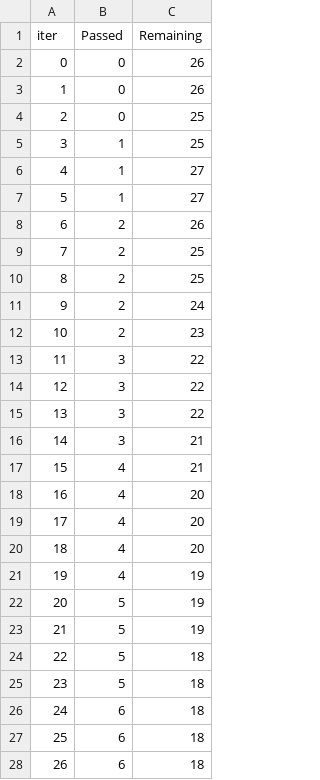
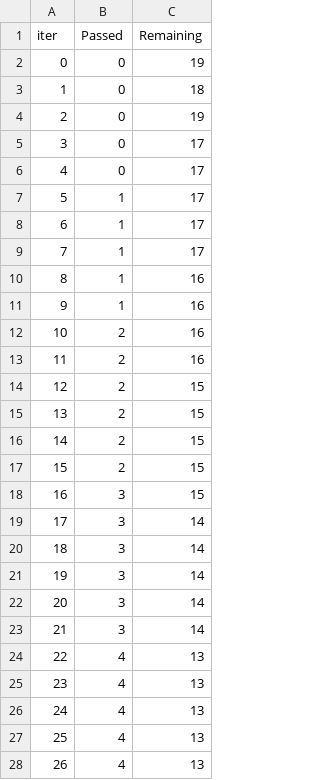
Before and after one commit to DhyeyShah2805/mlproject, a TSV file: catboost_info/time_left.tsv, drawn as a sheet; only a part is shown; the diff covers the shown part only.

```diff
--- a/catboost_info/time_left.tsv
+++ b/catboost_info/time_left.tsv
@@ -1,28 +1,28 @@
 iter	Passed	Remaining
-0	0	26
-1	0	26
-2	0	25
-3	1	25
-4	1	27
-5	1	27
-6	2	26
-7	2	25
-8	2	25
-9	2	24
-10	2	23
-11	3	22
-12	3	22
-13	3	22
-14	3	21
-15	4	21
-16	4	20
-17	4	20
-18	4	20
-19	4	19
-20	5	19
-21	5	19
-22	5	18
-23	5	18
-24	6	18
-25	6	18
-26	6	18
+0	0	19
+1	0	18
+2	0	19
+3	0	17
+4	0	17
+5	1	17
+6	1	17
+7	1	17
+8	1	16
+9	1	16
+10	2	16
+11	2	16
+12	2	15
+13	2	15
+14	2	15
+15	2	15
+16	3	15
+17	3	14
+18	3	14
+19	3	14
+20	3	14
+21	3	14
+22	4	13
+23	4	13
+24	4	13
+25	4	13
+26	4	13
```
Also changed, not shown: 134 edited cells elsewhere in this file, artifacts/test.csv, 15 other files.
